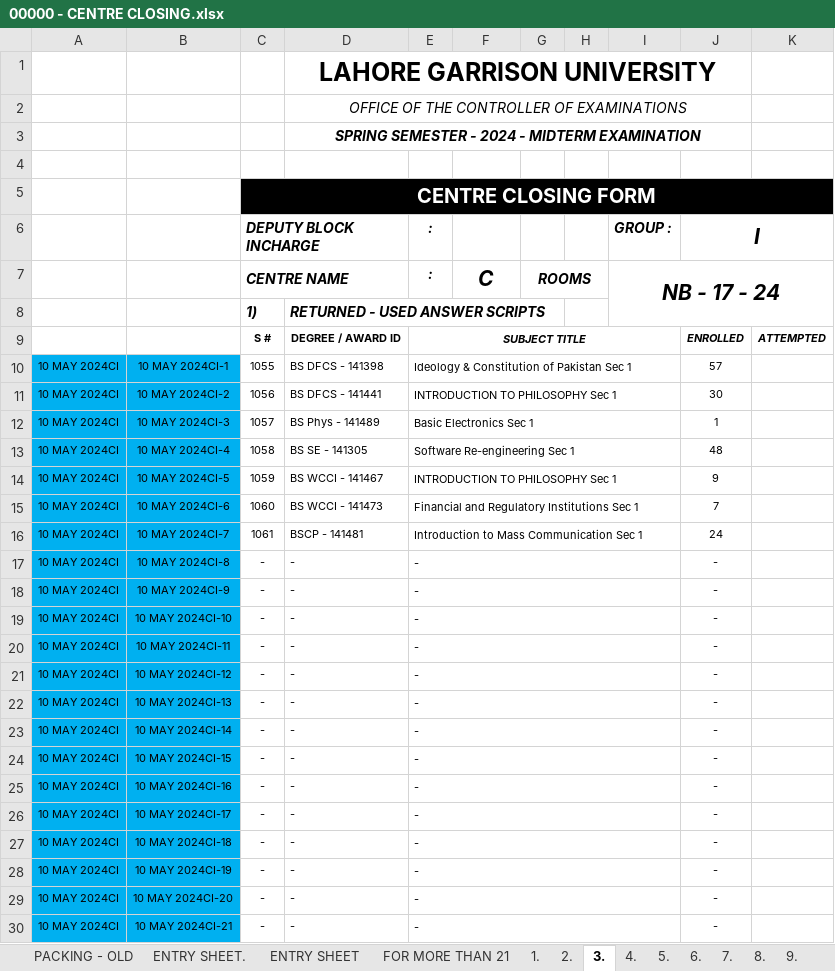
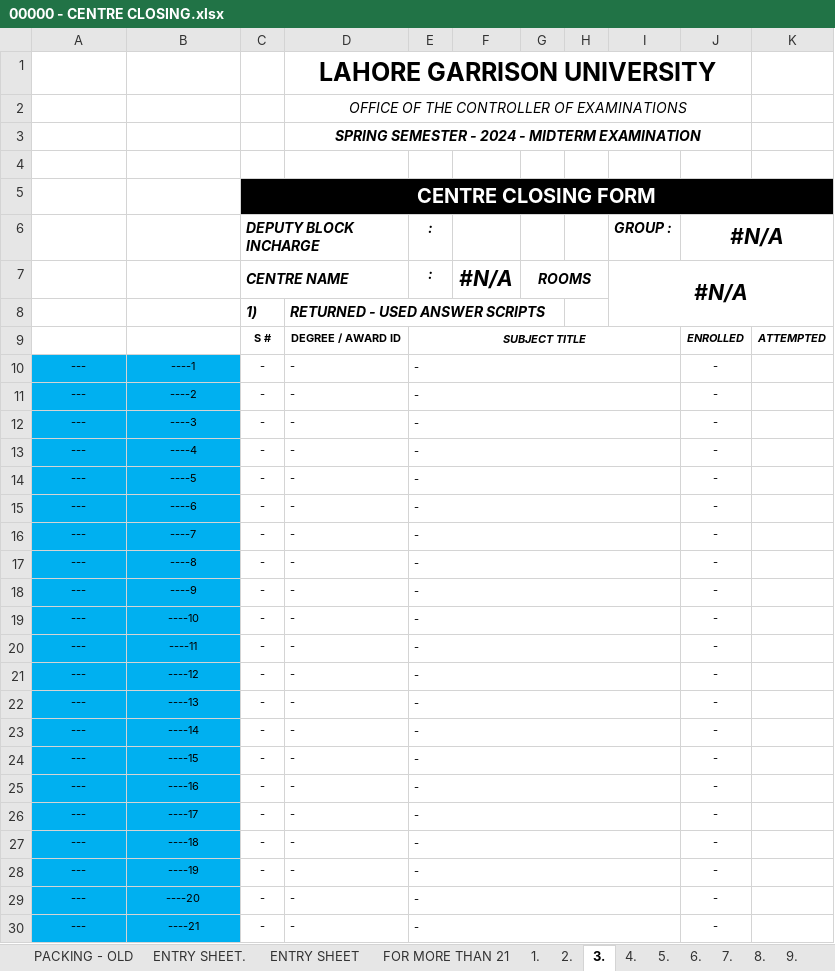
Before and after one commit to lguresult/bashir102, an Excel workbook: SPRING 2024/00000 - CENTRE CLOSING.xlsx, sheet 3., drawn as a sheet; only a part is shown; values as stored, in another font and other column widths than the file's, no borders; removed rows and columns are numbered as before the commit, all else as after; the diff covers the shown part only; the diff names each change by its address in the sheet, - before the commit and + after, or states it on an @@ line.

```diff
--- a/SPRING 2024/00000 - CENTRE CLOSING.xlsx (sheet 3.)
+++ b/SPRING 2024/00000 - CENTRE CLOSING.xlsx (sheet 3.)
-J6: I
+J6: #N/A
-F7: C
+F7: #N/A
-I7 (GROUP :): NB - 17 - 24
+I7 (GROUP :): #N/A
-row 10: 10 MAY 2024CI | 10 MAY 2024CI-1 | 1055 | BS DFCS - 141398 | Ideology & Constitution of Pakistan Sec 1 |  |  |  |  | 57
-row 11: 10 MAY 2024CI | 10 MAY 2024CI-2 | 1056 | BS DFCS - 141441 | INTRODUCTION TO PHILOSOPHY Sec 1 |  |  |  |  | 30
-row 12: 10 MAY 2024CI | 10 MAY 2024CI-3 | 1057 | BS Phys - 141489 | Basic Electronics Sec 1 |  |  |  |  | 1
-row 13: 10 MAY 2024CI | 10 MAY 2024CI-4 | 1058 | BS SE - 141305 | Software Re-engineering Sec 1 |  |  |  |  | 48
-row 14: 10 MAY 2024CI | 10 MAY 2024CI-5 | 1059 | BS WCCI - 141467 | INTRODUCTION TO PHILOSOPHY Sec 1 |  |  |  |  | 9
-row 15: 10 MAY 2024CI | 10 MAY 2024CI-6 | 1060 | BS WCCI - 141473 | Financial and Regulatory Institutions Sec 1 |  |  |  |  | 7
-row 16: 10 MAY 2024CI | 10 MAY 2024CI-7 | 1061 | BSCP - 141481 | Introduction to Mass Communication Sec 1 |  |  |  |  | 24
-A10:A11: 10 MAY 2024CI
+A10:A11: ---
-B10: 10 MAY 2024CI-8
+B10: ----1
-B11: 10 MAY 2024CI-9
+B11: ----2
+row 12: --- | ----3 | - | - | - |  |  |  |  | -
+row 13: --- | ----4 | - | - | - |  |  |  |  | -
+row 14: --- | ----5 | - | - | - |  |  |  |  | -
+row 15: --- | ----6 | - | - | - |  |  |  |  | -
+row 16: --- | ----7 | - | - | - |  |  |  |  | -
+row 17: --- | ----8 | - | - | - |  |  |  |  | -
+row 18: --- | ----9 | - | - | - |  |  |  |  | -
-A19:A30: 10 MAY 2024CI
+A19:A30: ---
-B19: 10 MAY 2024CI-10
+B19: ----10
-B20: 10 MAY 2024CI-11
+B20: ----11
-B21: 10 MAY 2024CI-12
+B21: ----12
-B22: 10 MAY 2024CI-13
+B22: ----13
-B23: 10 MAY 2024CI-14
+B23: ----14
-B24: 10 MAY 2024CI-15
+B24: ----15
-B25: 10 MAY 2024CI-16
+B25: ----16
-B26: 10 MAY 2024CI-17
+B26: ----17
-B27: 10 MAY 2024CI-18
+B27: ----18
-B28: 10 MAY 2024CI-19
+B28: ----19
-B29: 10 MAY 2024CI-20
+B29: ----20
-B30: 10 MAY 2024CI-21
+B30: ----21
```
Also changed, not shown: 4 edited cells elsewhere in this sheet, sheet ENTRY SHEET, sheet 16., sheet 20., sheet 19., sheet 1., sheet 2., 16 more sheets, formulas that keep their value, SPRING 2024/00000 - RECEIVING - OPENING.xlsx.
